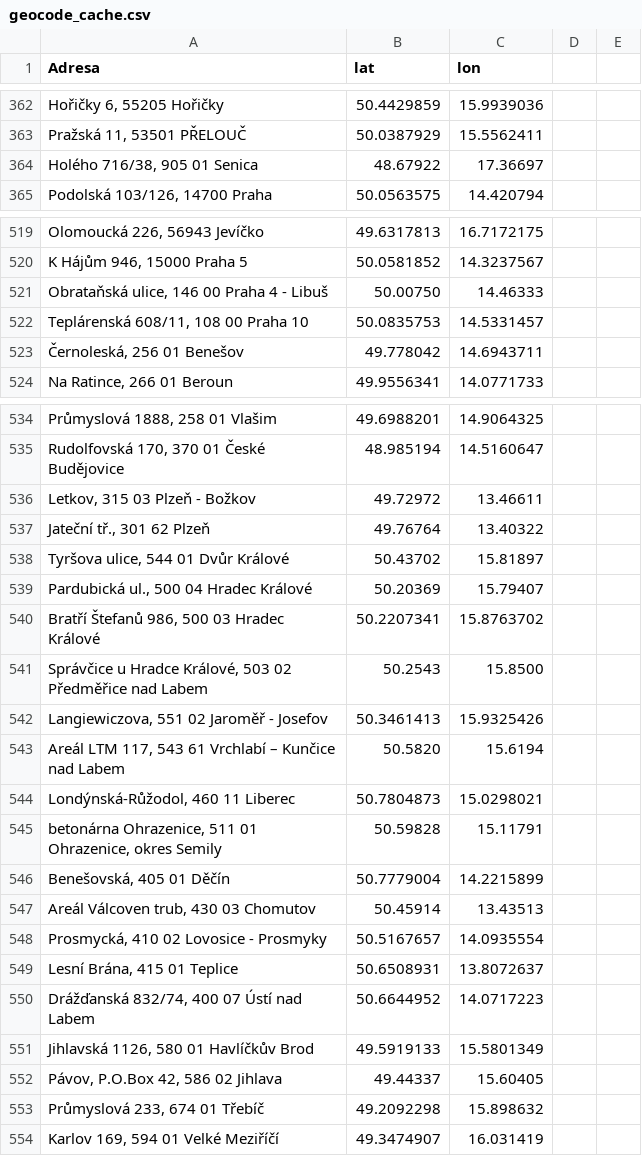
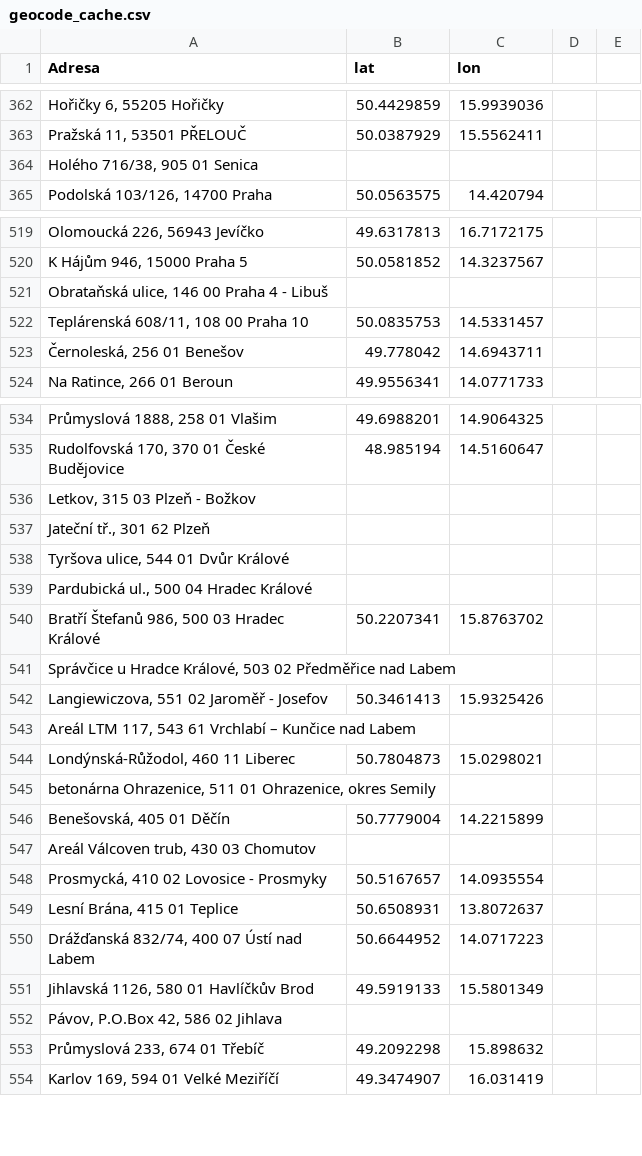
Before and after one commit to arsenibobryshau/interaktivni-mapa, a CSV file: geocode_cache.csv, drawn as a sheet; only a part is shown, gaps mark what is left out.

Commit message:
Update geocode_cache.csv

```diff
--- a/geocode_cache.csv
+++ b/geocode_cache.csv
@@ -363,3 +363,3 @@ Adresa,lat,lon
 "Pražská 11, 53501 PŘELOUČ",50.0387929,15.5562411
-"Holého 716/38, 905 01 Senica",48.67922,17.36697
+"Holého 716/38, 905 01 Senica",,
 "Podolská 103/126, 14700 Praha",50.0563575,14.420794
@@ -520,3 +520,3 @@ Adresa,lat,lon
 "K Hájům 946, 15000 Praha 5",50.0581852,14.3237567
-"Obrataňská ulice, 146 00 Praha 4 - Libuš",50.00750,14.46333
+"Obrataňská ulice, 146 00 Praha 4 - Libuš",,
 "Teplárenská 608/11, 108 00 Praha 10",50.0835753,14.5331457
@@ -535,14 +535,14 @@ Adresa,lat,lon
 "Rudolfovská 170, 370 01 České Budějovice",48.985194,14.5160647
-"Letkov, 315 03 Plzeň - Božkov",49.72972,13.46611
-"Jateční tř., 301 62 Plzeň",49.76764,13.40322
-"Tyršova ulice, 544 01 Dvůr Králové",50.43702,15.81897
-"Pardubická ul., 500 04 Hradec Králové",50.20369,15.79407
+"Letkov, 315 03 Plzeň - Božkov",,
+"Jateční tř., 301 62 Plzeň",,
+"Tyršova ulice, 544 01 Dvůr Králové",,
+"Pardubická ul., 500 04 Hradec Králové",,
 "Bratří Štefanů 986, 500 03 Hradec Králové",50.2207341,15.8763702
-"Správčice u Hradce Králové, 503 02 Předměřice nad Labem",50.2543,15.8500
+"Správčice u Hradce Králové, 503 02 Předměřice nad Labem",,
 "Langiewiczova, 551 02 Jaroměř - Josefov",50.3461413,15.9325426
-"Areál LTM 117, 543 61 Vrchlabí – Kunčice nad Labem",50.5820,15.6194
+"Areál LTM 117, 543 61 Vrchlabí – Kunčice nad Labem",,
 "Londýnská-Růžodol, 460 11 Liberec",50.7804873,15.0298021
-"betonárna Ohrazenice, 511 01 Ohrazenice, okres Semily",50.59828,15.11791
+"betonárna Ohrazenice, 511 01 Ohrazenice, okres Semily",,
 "Benešovská, 405 01 Děčín",50.7779004,14.2215899
-"Areál Válcoven trub, 430 03 Chomutov",50.45914,13.43513
+"Areál Válcoven trub, 430 03 Chomutov",,
 "Prosmycká, 410 02 Lovosice - Prosmyky",50.5167657,14.0935554
@@ -551,3 +551,3 @@ Adresa,lat,lon
 "Jihlavská 1126, 580 01 Havlíčkův Brod",49.5919133,15.5801349
-"Pávov, P.O.Box 42, 586 02 Jihlava",49.44337,15.60405
+"Pávov, P.O.Box 42, 586 02 Jihlava",,
 "Průmyslová 233, 674 01 Třebíč",49.2092298,15.898632
```
